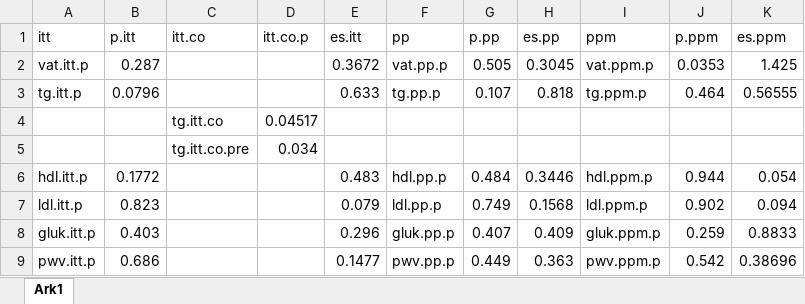
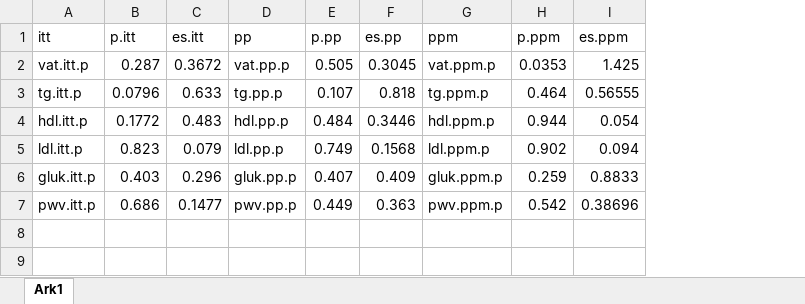
Before and after one commit to PernilleBr/Masteroppgave, an Excel workbook: Data/Analyser_p.verdi.xlsx, sheet Ark1, drawn as a sheet; values as stored, in another font and other column widths than the file's, no borders; removed rows and columns are numbered as before the commit, all else as after; the diff names each change by its address in the sheet, - before the commit and + after, or states it on an @@ line.

```diff
--- a/Data/Analyser_p.verdi.xlsx (sheet Ark1)
+++ b/Data/Analyser_p.verdi.xlsx (sheet Ark1)
-column C (itt.co), empty
-column D (itt.co.p), empty
-row 4:  |  | tg.itt.co | 0.04517
-row 5:  |  | tg.itt.co.pre | 0.034
```
Also changed, not shown: 1 other file.
